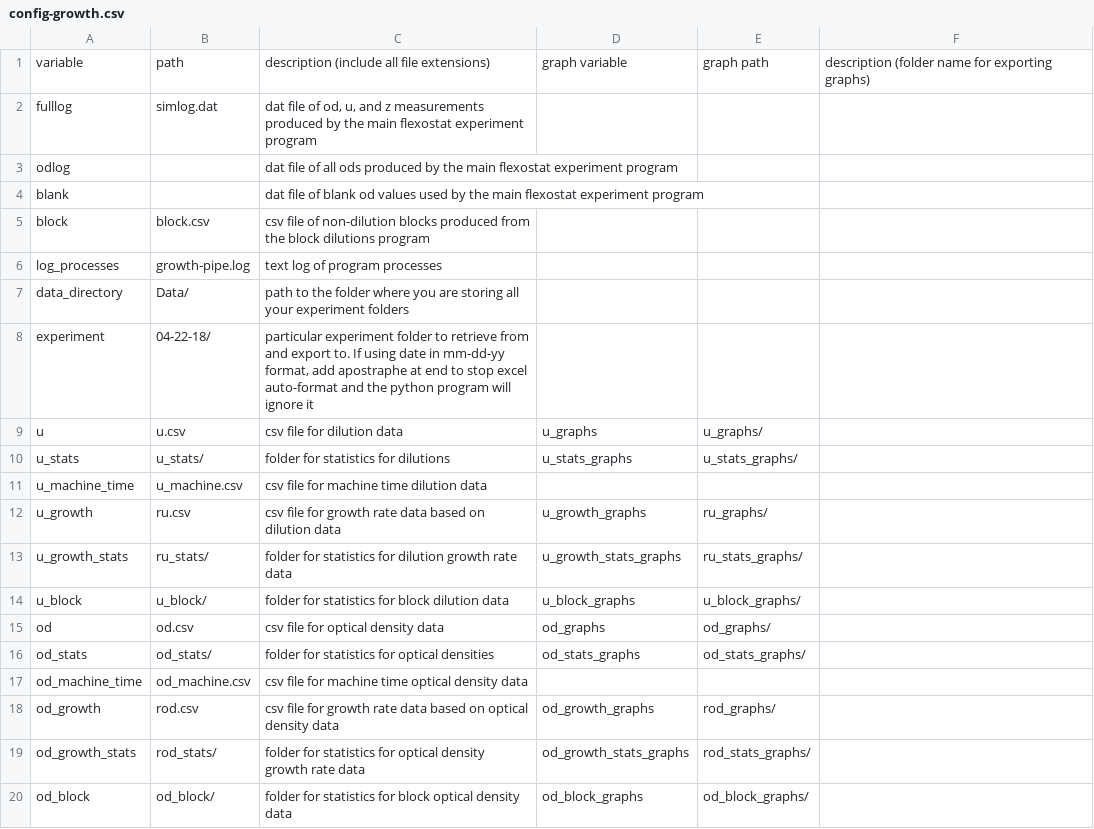
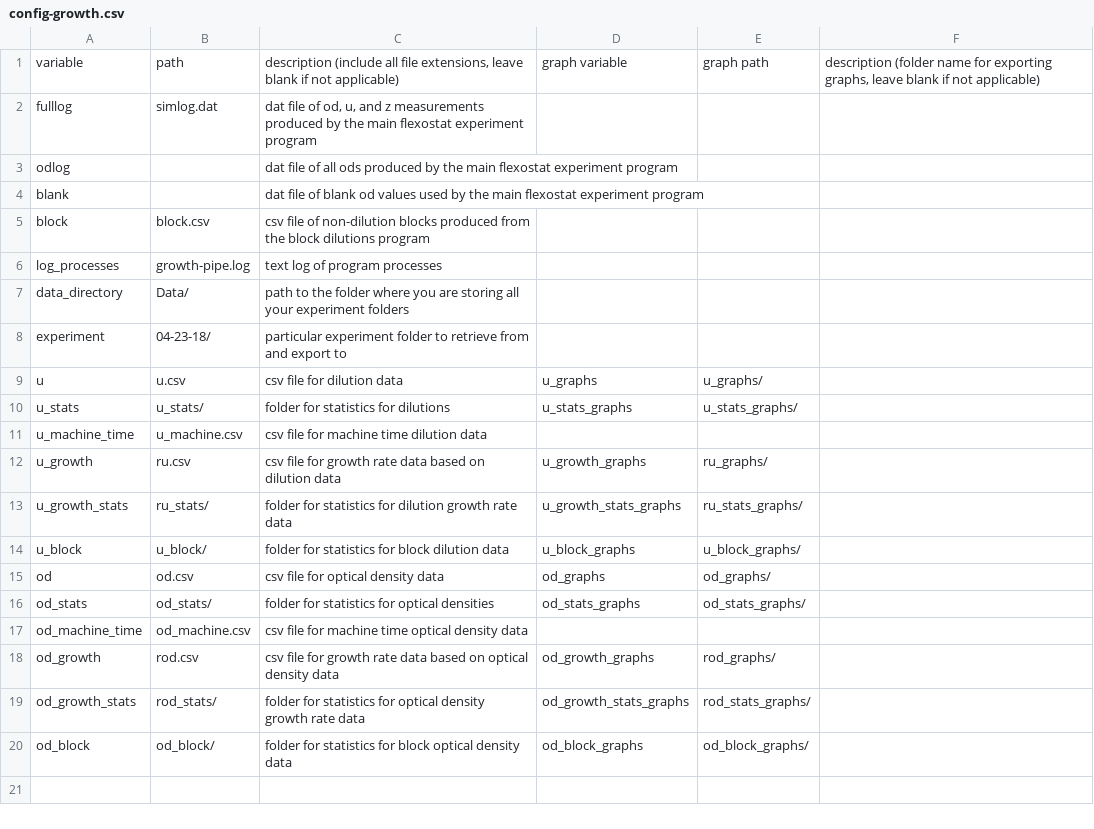
Before and after one commit to Siegallab/Flexostat-interface, a CSV file: config-growth.csv, drawn as a sheet.

```diff
--- a/config-growth.csv
+++ b/config-growth.csv
@@ -1,2 +1,2 @@
-variable,path,description (include all file extensions),graph variable,graph path,description (folder name for exporting graphs)
+variable,path,"description (include all file extensions, leave blank if not applicable)",graph variable,graph path,"description (folder name for exporting graphs, leave blank if not applicable)"
 fulllog,simlog.dat,"dat file of od, u, and z measurements produced by the main flexostat experiment program",,,
@@ -7,3 +7,3 @@ log_processes,growth-pipe.log,text log of program processes,,,
 data_directory,Data/,path to the folder where you are storing all your experiment folders,,,
-experiment,04-22-18/,"particular experiment folder to retrieve from and export to. If using date in mm-dd-yy format, add apostraphe at end to stop excel auto-format and the python program will ignore it",,,
+experiment,04-23-18/,particular experiment folder to retrieve from and export to,,,
 u,u.csv,csv file for dilution data,u_graphs,u_graphs/,
```
Also changed, not shown: 1 other file.
